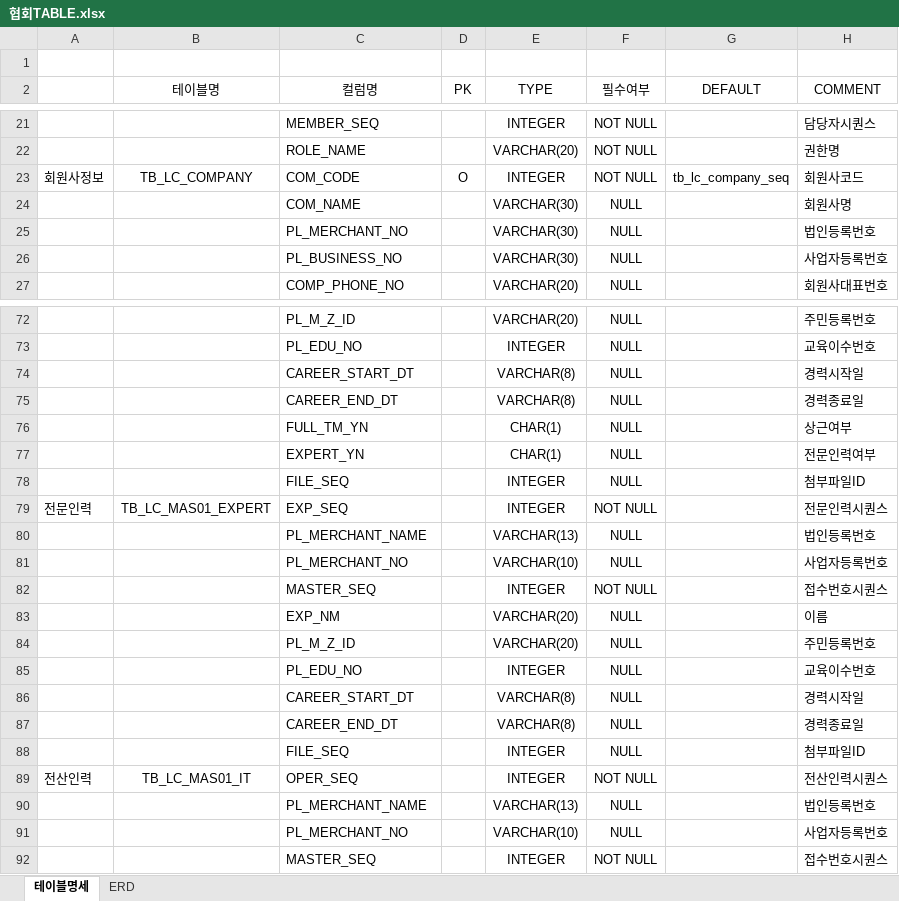
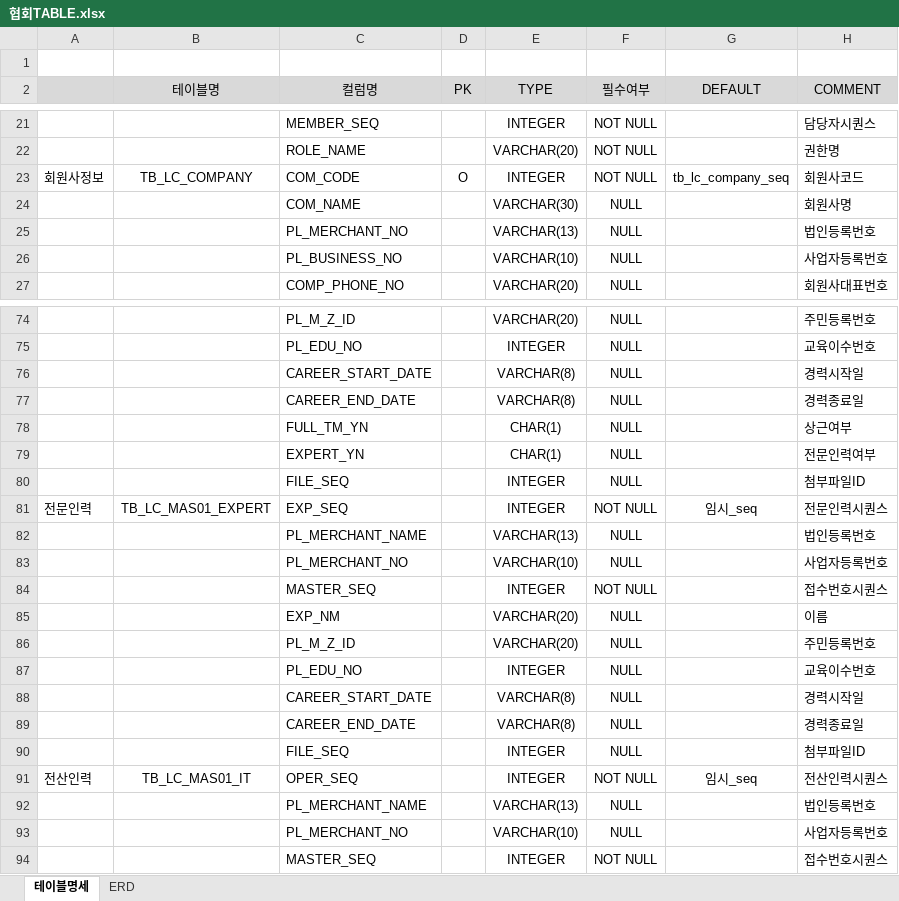
Before and after one commit to leebyungkwon/loans, an Excel workbook: src/main/document/협회TABLE.xlsx, sheet 테이블명세, drawn as a sheet; only a part is shown, gaps mark what is left out; values as stored, in another font and other column widths than the file's, no borders; addresses are those after the commit; the diff covers the shown part only; the diff names each change by its address in the sheet, - before the commit and + after, or states it on an @@ line.

```diff
--- a/src/main/document/협회TABLE.xlsx (sheet 테이블명세)
+++ b/src/main/document/협회TABLE.xlsx (sheet 테이블명세)
-A2:H2 fill: none
+A2:H2 fill: #D9D9D9
-E25 (TYPE): VARCHAR(30)
+E25 (TYPE): VARCHAR(13)
-E26 (TYPE): VARCHAR(30)
+E26 (TYPE): VARCHAR(10)
-C76 (컬럼명): CAREER_START_DT
+C76 (컬럼명): CAREER_START_DATE
-C77 (컬럼명): CAREER_END_DT
+C77 (컬럼명): CAREER_END_DATE
-G81 (DEFAULT): (empty)
+G81 (DEFAULT): 임시_seq
-C88 (컬럼명): CAREER_START_DT
+C88 (컬럼명): CAREER_START_DATE
-C89 (컬럼명): CAREER_END_DT
+C89 (컬럼명): CAREER_END_DATE
-G91 (DEFAULT): (empty)
+G91 (DEFAULT): 임시_seq
```
Also changed, not shown: 5 added rows, 3 removed rows, 15 edited cells and cell formats elsewhere in this sheet, src/main/document/여신금융협회 대출모집인 WBS.xlsx, 2 other files.
